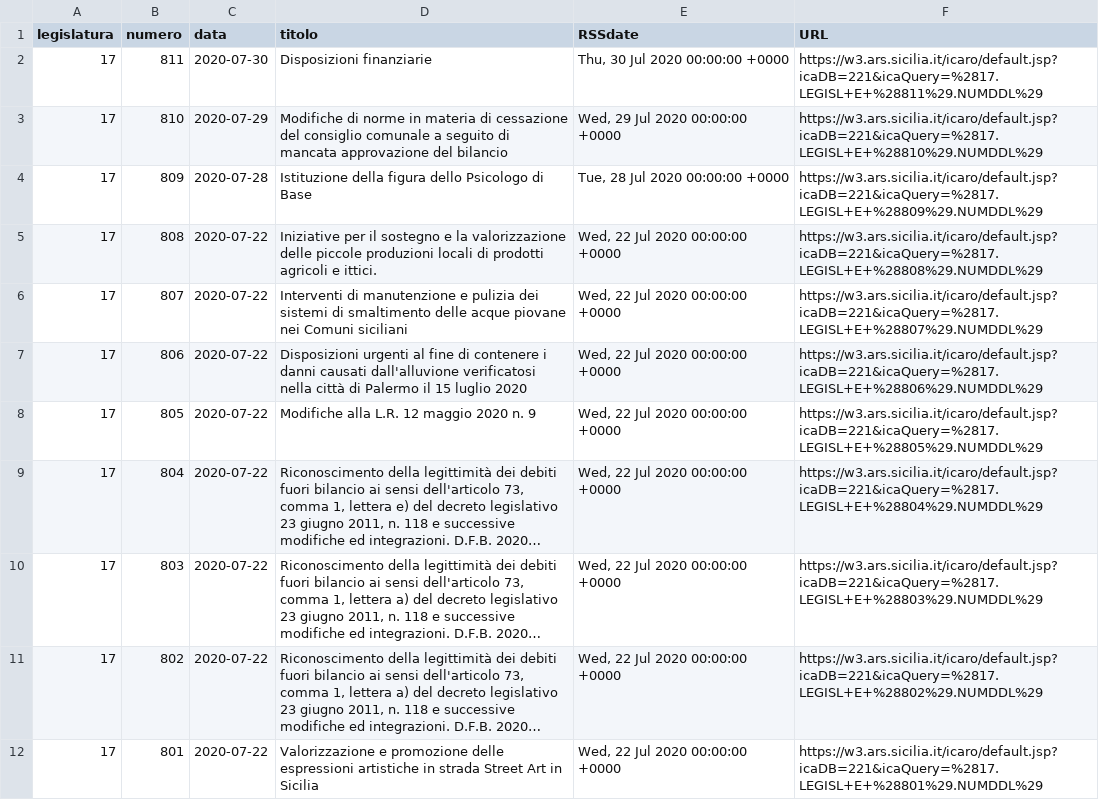
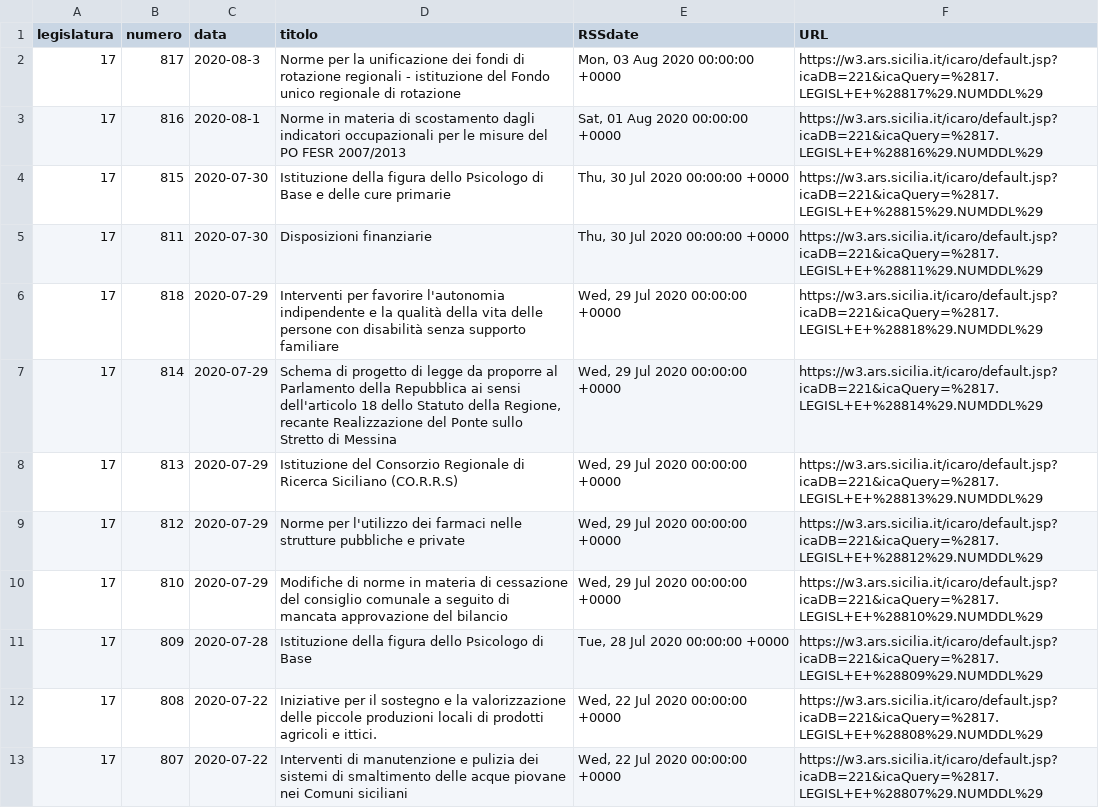
Before and after one commit to opendatasicilia/RSSdisegniLeggeAssembleaRegionaleSiciliana, a CSV file: docs/disegniLegge_storico.csv, drawn as a sheet; only a part is shown; the shorter side is filled out with more unchanged rows; long unchanged cells end in …; the diff names each change by its address in the sheet, - before the commit and + after, or states it on an @@ line.

```diff
--- a/docs/disegniLegge_storico.csv
+++ b/docs/disegniLegge_storico.csv
+row 2: 17 | 817 | 2020-08-3 | Norme per la unificazione dei fondi di rotazione regionali - istituzione del Fondo unico regionale di rotazione | Mon, 03 Aug 2020 00:00:00 +0000 | https://w3.ars.sicilia.it/icaro/default.jsp?icaDB=221&icaQuery=%2817.LEGISL+E+%28817%29.NUMDDL%29
+row 3: 17 | 816 | 2020-08-1 | Norme in materia di scostamento dagli indicatori occupazionali per le misure del PO FESR 2007/2013 | Sat, 01 Aug 2020 00:00:00 +0000 | https://w3.ars.sicilia.it/icaro/default.jsp?icaDB=221&icaQuery=%2817.LEGISL+E+%28816%29.NUMDDL%29
+row 4: 17 | 815 | 2020-07-30 | Istituzione della figura dello Psicologo di Base e delle cure primarie | Thu, 30 Jul 2020 00:00:00 +0000 | https://w3.ars.sicilia.it/icaro/default.jsp?icaDB=221&icaQuery=%2817.LEGISL+E+%28815%29.NUMDDL%29
+row 6: 17 | 818 | 2020-07-29 | Interventi per favorire l'autonomia indipendente e la qualità della vita delle persone con disabilità senza supporto familiare | Wed, 29 Jul 2020 00:00:00 +0000 | https://w3.ars.sicilia.it/icaro/default.jsp?icaDB=221&icaQuery=%2817.LEGISL+E+%28818%29.NUMDDL%29
+row 7: 17 | 814 | 2020-07-29 | Schema di progetto di legge da proporre al Parlamento della Repubblica ai sensi dell'articolo 18 dello Statuto della Regione, recante Realizzazione del Ponte sullo Stretto di Messina | Wed, 29 Jul 2020 00:00:00 +0000 | https://w3.ars.sicilia.it/icaro/default.jsp?icaDB=221&icaQuery=%2817.LEGISL+E+%28814%29.NUMDDL%29
+row 8: 17 | 813 | 2020-07-29 | Istituzione del Consorzio Regionale di Ricerca Siciliano (CO.R.R.S) | Wed, 29 Jul 2020 00:00:00 +0000 | https://w3.ars.sicilia.it/icaro/default.jsp?icaDB=221&icaQuery=%2817.LEGISL+E+%28813%29.NUMDDL%29
+row 9: 17 | 812 | 2020-07-29 | Norme per l'utilizzo dei farmaci nelle strutture pubbliche e private | Wed, 29 Jul 2020 00:00:00 +0000 | https://w3.ars.sicilia.it/icaro/default.jsp?icaDB=221&icaQuery=%2817.LEGISL+E+%28812%29.NUMDDL%29
```
Also changed, not shown: docs/disegniLegge_latest.csv, 1 other file.
